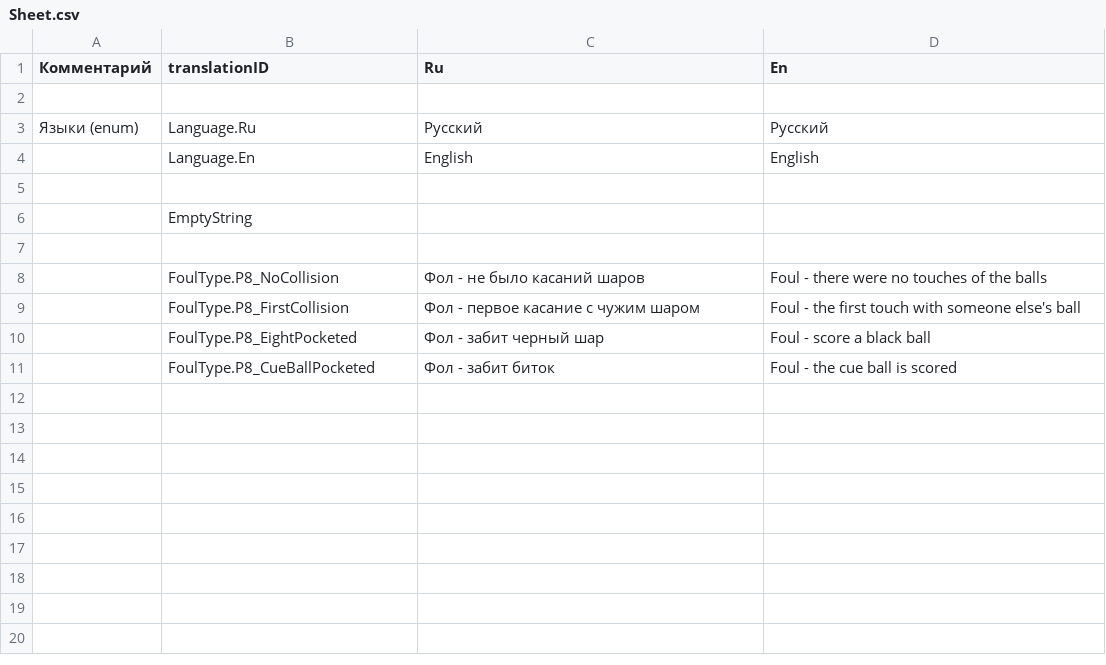
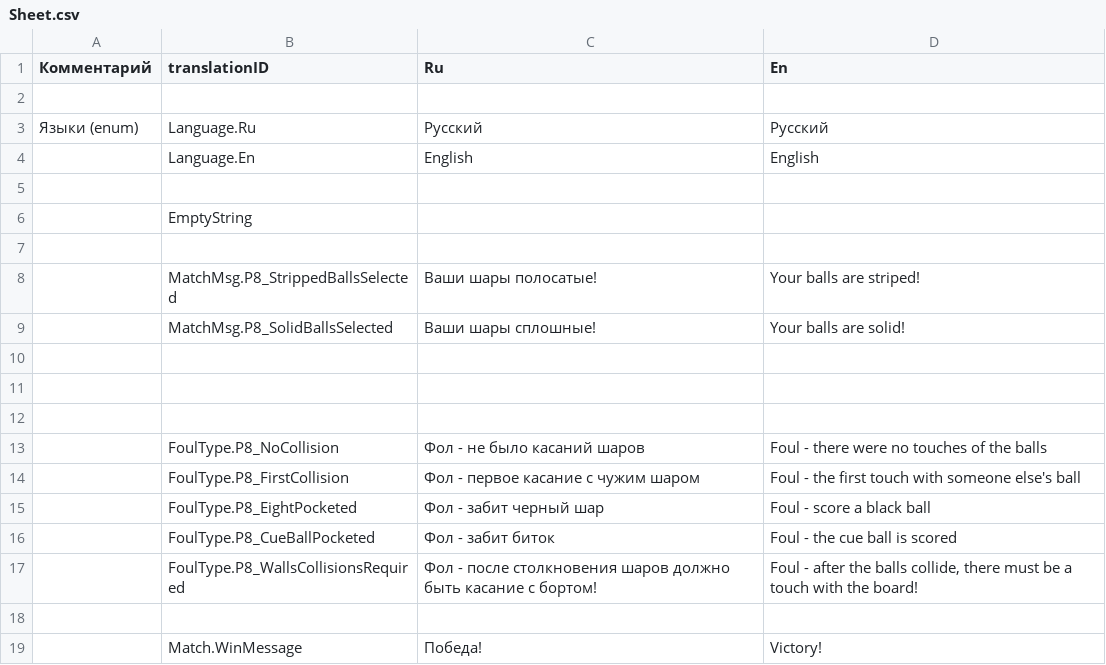
Before and after one commit to kborod/BillUnity, a CSV file: BillUnity/Assets/Resources/LocalizationAssets/Sheet.csv, drawn as a sheet; the diff names each change by its address in the sheet, - before the commit and + after, or states it on an @@ line.

```diff
--- a/BillUnity/Assets/Resources/LocalizationAssets/Sheet.csv
+++ b/BillUnity/Assets/Resources/LocalizationAssets/Sheet.csv
+row 8:  | MatchMsg.P8_StrippedBallsSelected | Ваши шары полосатые! | Your balls are striped!
+row 9:  | MatchMsg.P8_SolidBallsSelected | Ваши шары сплошные! | Your balls are solid!
+row 10: (empty)
+row 11: (empty)
+row 12: (empty)
+row 17:  | FoulType.P8_WallsCollisionsRequired | Фол - после столкновения шаров должно быть касание с бортом! | Foul - after the balls collide, there must be a touch with the board!
+row 18: (empty)
+row 19:  | Match.WinMessage | Победа! | Victory!
```
Also changed, not shown: 14 other files.
